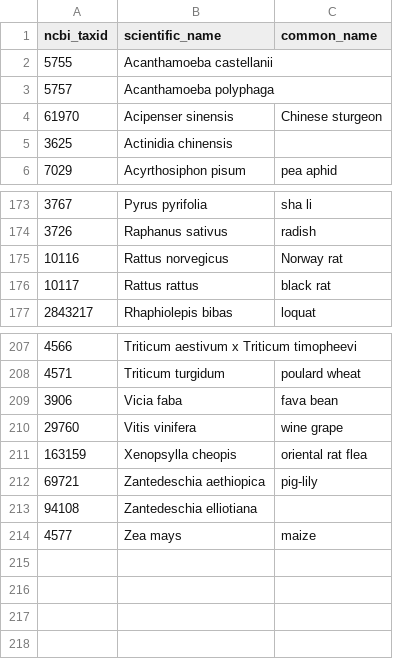
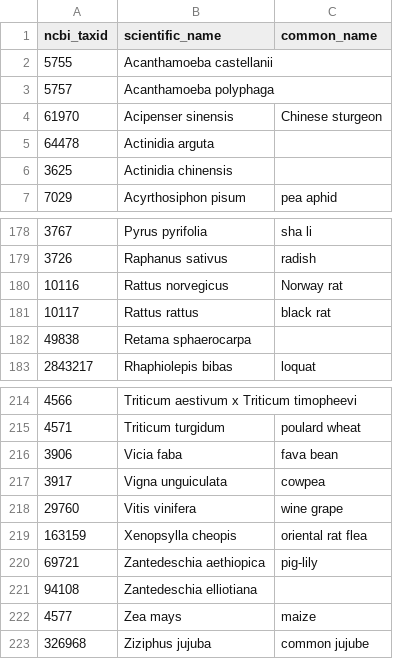
Before and after one commit to PHI-base/data, a CSV file: species/phicanto_host_species.csv, drawn as a sheet; only a part is shown, gaps mark what is left out; the diff covers the shown part only.

```diff
--- a/species/phicanto_host_species.csv
+++ b/species/phicanto_host_species.csv
@@ -4,2 +4,3 @@
 61970,"Acipenser sinensis","Chinese sturgeon"
+64478,"Actinidia arguta",
 3625,"Actinidia chinensis",
@@ -176,2 +181,3 @@
 10117,"Rattus rattus","black rat"
+49838,"Retama sphaerocarpa",
 2843217,"Rhaphiolepis bibas","loquat"
@@ -209,2 +216,3 @@
 3906,"Vicia faba","fava bean"
+3917,"Vigna unguiculata","cowpea"
 29760,"Vitis vinifera","wine grape"
@@ -214 +222,2 @@
 4577,"Zea mays","maize"
+326968,"Ziziphus jujuba","common jujube"
```
Also changed, not shown: 5 added rows elsewhere in this file, species/phicanto_pathogen_species.csv.
